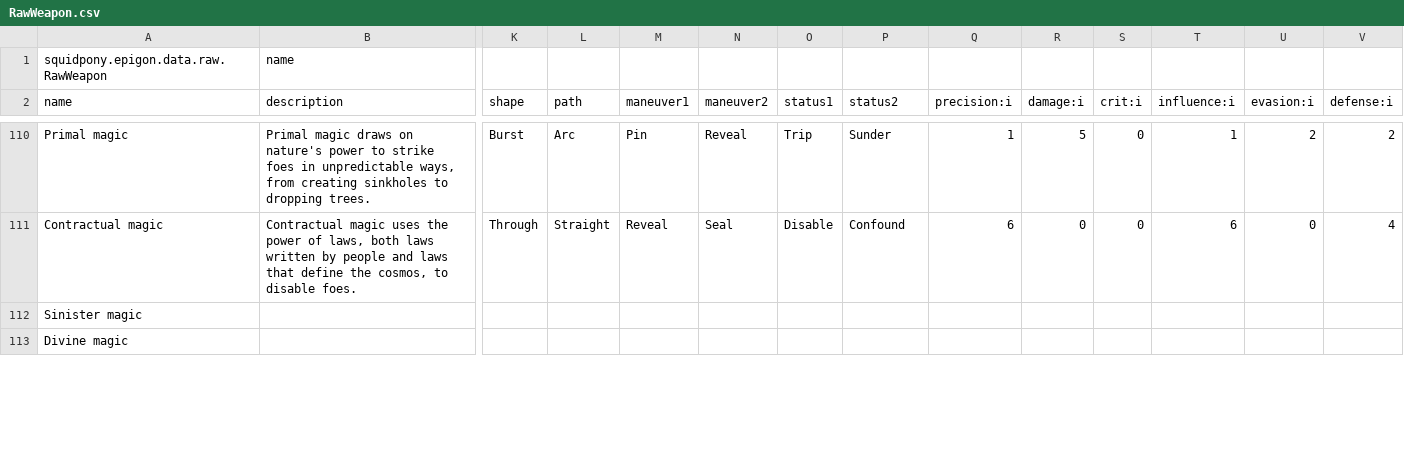
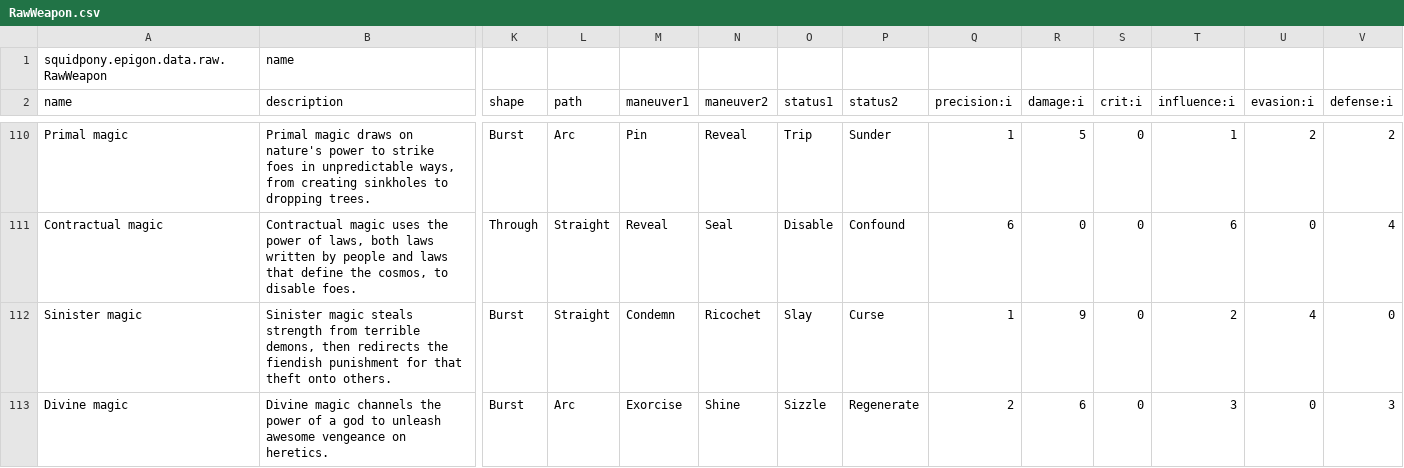
Before and after one commit to yellowstonegames/Epigon, a CSV file: TabLab Combat Data/RawWeapon.csv, drawn as a sheet; only a part is shown, gaps mark what is left out; the diff covers the shown part only; the diff names each change by its address in the sheet, - before the commit and + after, or states it on an @@ line.

Commit message:
Finish up the new magic types.

```diff
--- a/TabLab Combat Data/RawWeapon.csv
+++ b/TabLab Combat Data/RawWeapon.csv
-B112 (description): (empty)
+B112 (description): Sinister magic steals strength from terrible demons, then redirects the fiendish punishment for that theft onto others.
-K112:K113 (shape): (empty)
+K112:K113 (shape): Burst
-L112 (path): (empty)
+L112 (path): Straight
-M112 (maneuver1): (empty)
+M112 (maneuver1): Condemn
-N112 (maneuver2): (empty)
+N112 (maneuver2): Ricochet
-O112 (status1): (empty)
+O112 (status1): Slay
-P112 (status2): (empty)
+P112 (status2): Curse
-Q112 (precision:i): (empty)
+Q112 (precision:i): 1
-R112 (damage:i): (empty)
+R112 (damage:i): 9
-S112:S113 (crit:i): (empty)
+S112:S113 (crit:i): 0
-T112 (influence:i): (empty)
+T112 (influence:i): 2
-U112 (evasion:i): (empty)
+U112 (evasion:i): 4
-V112 (defense:i): (empty)
+V112 (defense:i): 0
-B113 (description): (empty)
+B113 (description): Divine magic channels the power of a god to unleash awesome vengeance on heretics.
-L113 (path): (empty)
+L113 (path): Arc
-M113 (maneuver1): (empty)
+M113 (maneuver1): Exorcise
-N113 (maneuver2): (empty)
+N113 (maneuver2): Shine
-O113 (status1): (empty)
+O113 (status1): Sizzle
-P113 (status2): (empty)
+P113 (status2): Regenerate
-Q113 (precision:i): (empty)
+Q113 (precision:i): 2
-R113 (damage:i): (empty)
+R113 (damage:i): 6
-T113 (influence:i): (empty)
+T113 (influence:i): 3
-U113 (evasion:i): (empty)
+U113 (evasion:i): 0
-V113 (defense:i): (empty)
+V113 (defense:i): 3
```
Also changed, not shown: 99 edited cells elsewhere in this file, 1 other file.
